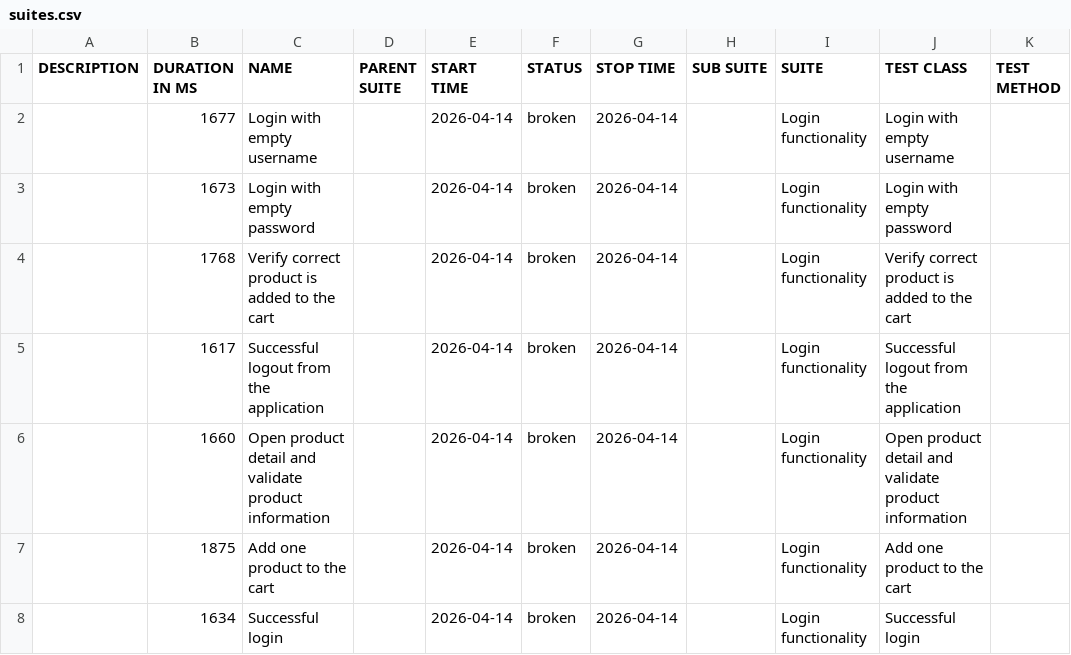
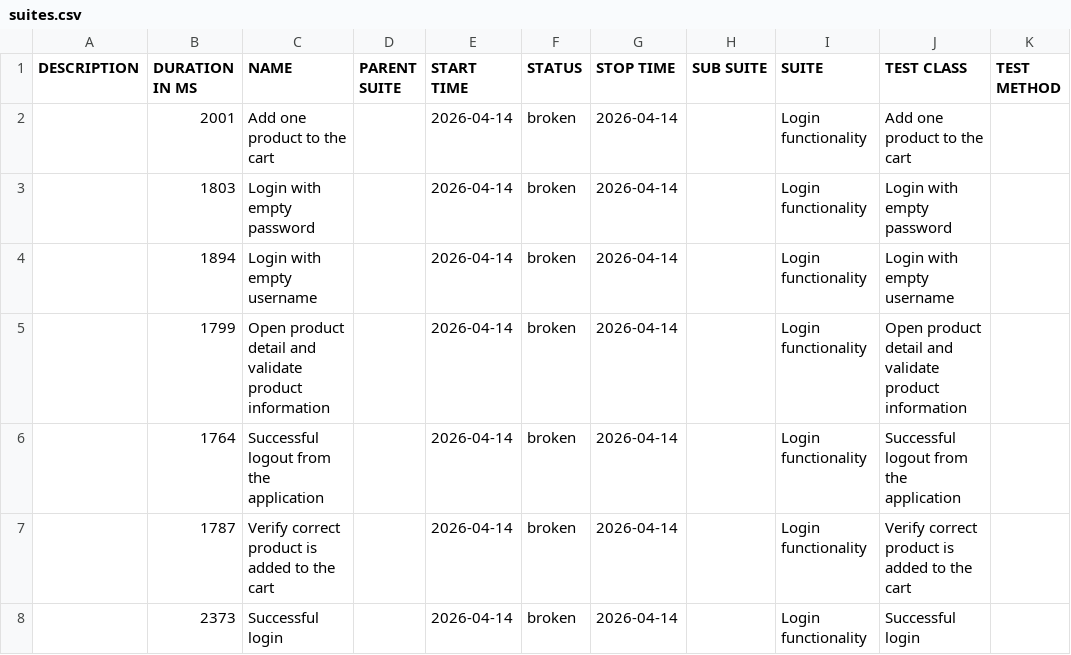
Before and after one commit to ovidiocbba/mobile-automation-framework, a CSV file: allure-iphone-15/data/suites.csv, drawn as a sheet.

```diff
--- a/allure-iphone-15/data/suites.csv
+++ b/allure-iphone-15/data/suites.csv
@@ -1,8 +1,8 @@
 "DESCRIPTION","DURATION IN MS","NAME","PARENT SUITE","START TIME","STATUS","STOP TIME","SUB SUITE","SUITE","TEST CLASS","TEST METHOD"
-"","1677","Login with empty username","","2026-04-14","broken","2026-04-14","","Login functionality","Login with empty username",""
-"","1673","Login with empty password","","2026-04-14","broken","2026-04-14","","Login functionality","Login with empty password",""
-"","1768","Verify correct product is added to the cart","","2026-04-14","broken","2026-04-14","","Login functionality","Verify correct product is added to the cart",""
-"","1617","Successful logout from the application","","2026-04-14","broken","2026-04-14","","Login functionality","Successful logout from the application",""
-"","1660","Open product detail and validate product information","","2026-04-14","broken","2026-04-14","","Login functionality","Open product detail and validate product information",""
-"","1875","Add one product to the cart","","2026-04-14","broken","2026-04-14","","Login functionality","Add one product to the cart",""
-"","1634","Successful login","","2026-04-14","broken","2026-04-14","","Login functionality","Successful login",""
+"","2001","Add one product to the cart","","2026-04-14","broken","2026-04-14","","Login functionality","Add one product to the cart",""
+"","1803","Login with empty password","","2026-04-14","broken","2026-04-14","","Login functionality","Login with empty password",""
+"","1894","Login with empty username","","2026-04-14","broken","2026-04-14","","Login functionality","Login with empty username",""
+"","1799","Open product detail and validate product information","","2026-04-14","broken","2026-04-14","","Login functionality","Open product detail and validate product information",""
+"","1764","Successful logout from the application","","2026-04-14","broken","2026-04-14","","Login functionality","Successful logout from the application",""
+"","1787","Verify correct product is added to the cart","","2026-04-14","broken","2026-04-14","","Login functionality","Verify correct product is added to the cart",""
+"","2373","Successful login","","2026-04-14","broken","2026-04-14","","Login functionality","Successful login",""
```
Also changed, not shown: allure-iphone-15/data/behaviors.csv, 36 other files.
